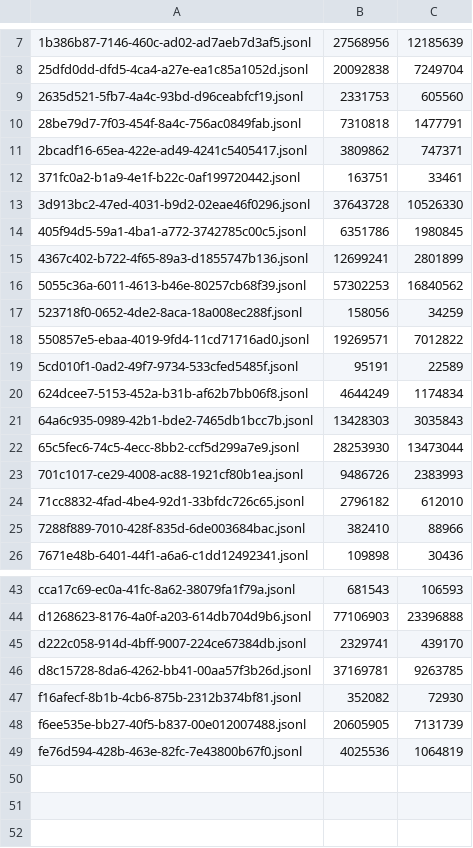
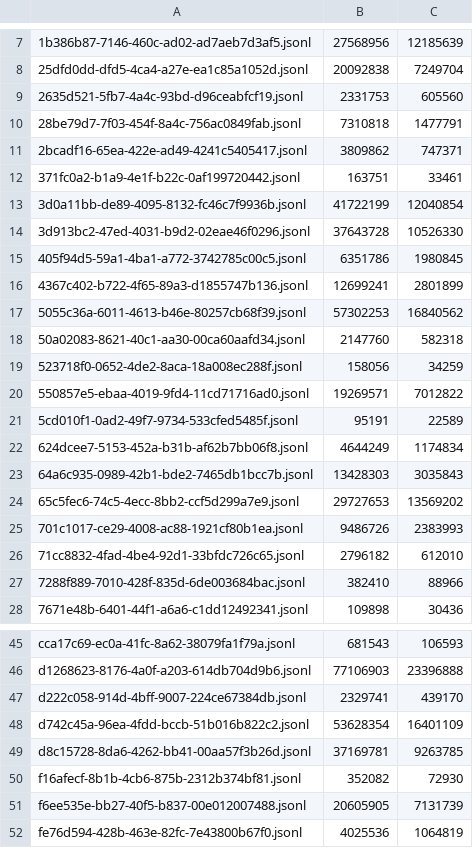
Before and after one commit to adhityablubridge/sessions, a TSV file: projects/CP/.manifest.tsv, drawn as a sheet; only a part is shown, gaps mark what is left out.

```diff
--- a/projects/CP/.manifest.tsv
+++ b/projects/CP/.manifest.tsv
@@ -12,2 +12,3 @@
 371fc0a2-b1a9-4e1f-b22c-0af199720442.jsonl	163751	33461
+3d0a11bb-de89-4095-8132-fc46c7f9936b.jsonl	41722199	12040854
 3d913bc2-47ed-4031-b9d2-02eae46f0296.jsonl	37643728	10526330
@@ -16,2 +17,3 @@
 5055c36a-6011-4613-b46e-80257cb68f39.jsonl	57302253	16840562
+50a02083-8621-40c1-aa30-00ca60aafd34.jsonl	2147760	582318
 523718f0-0652-4de2-8aca-18a008ec288f.jsonl	158056	34259
@@ -21,3 +23,3 @@
 64a6c935-0989-42b1-bde2-7465db1bcc7b.jsonl	13428303	3035843
-65c5fec6-74c5-4ecc-8bb2-ccf5d299a7e9.jsonl	28253930	13473044
+65c5fec6-74c5-4ecc-8bb2-ccf5d299a7e9.jsonl	29727653	13569202
 701c1017-ce29-4008-ac88-1921cf80b1ea.jsonl	9486726	2383993
@@ -45,2 +47,3 @@ d1268623-8176-4a0f-a203-614db704d9b6.jsonl	77106903	23396888
 d222c058-914d-4bff-9007-224ce67384db.jsonl	2329741	439170
+d742c45a-96ea-4fdd-bccb-51b016b822c2.jsonl	53628354	16401109
 d8c15728-8da6-4262-bb41-00aa57f3b26d.jsonl	37169781	9263785
```
Also changed, not shown: 53 other files.
